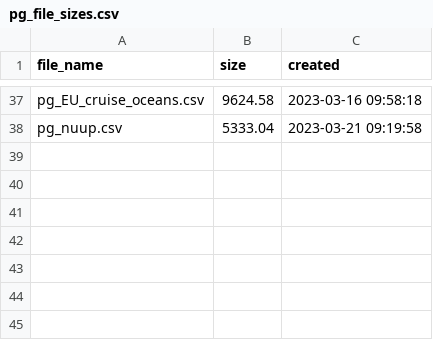
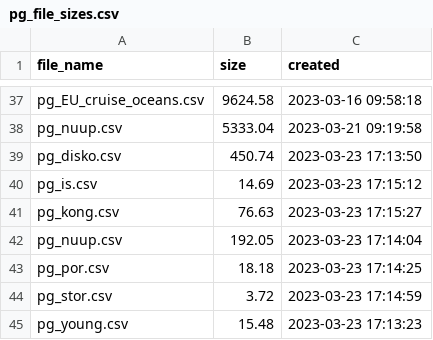
Before and after one commit to FACE-IT-project/WP1, a CSV file: metadata/pg_file_sizes.csv, drawn as a sheet; only a part is shown, gaps mark what is left out; the diff names each change by its address in the sheet, - before the commit and + after, or states it on an @@ line.

```diff
--- a/metadata/pg_file_sizes.csv
+++ b/metadata/pg_file_sizes.csv
+row 39: pg_disko.csv | 450.74 | 2023-03-23 17:13:50
+row 40: pg_is.csv | 14.69 | 2023-03-23 17:15:12
+row 41: pg_kong.csv | 76.63 | 2023-03-23 17:15:27
+row 42: pg_nuup.csv | 192.05 | 2023-03-23 17:14:04
+row 43: pg_por.csv | 18.18 | 2023-03-23 17:14:25
+row 44: pg_stor.csv | 3.72 | 2023-03-23 17:14:59
+row 45: pg_young.csv | 15.48 | 2023-03-23 17:13:23
```
Also changed, not shown: 9 other files.
